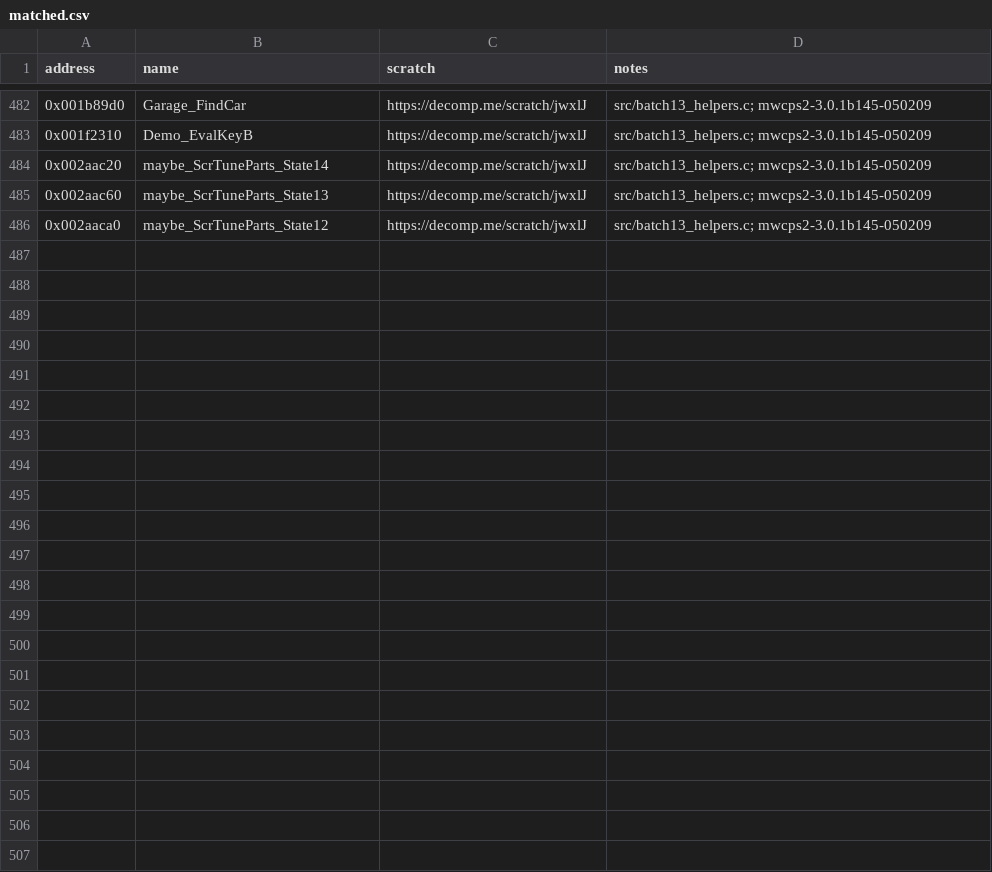
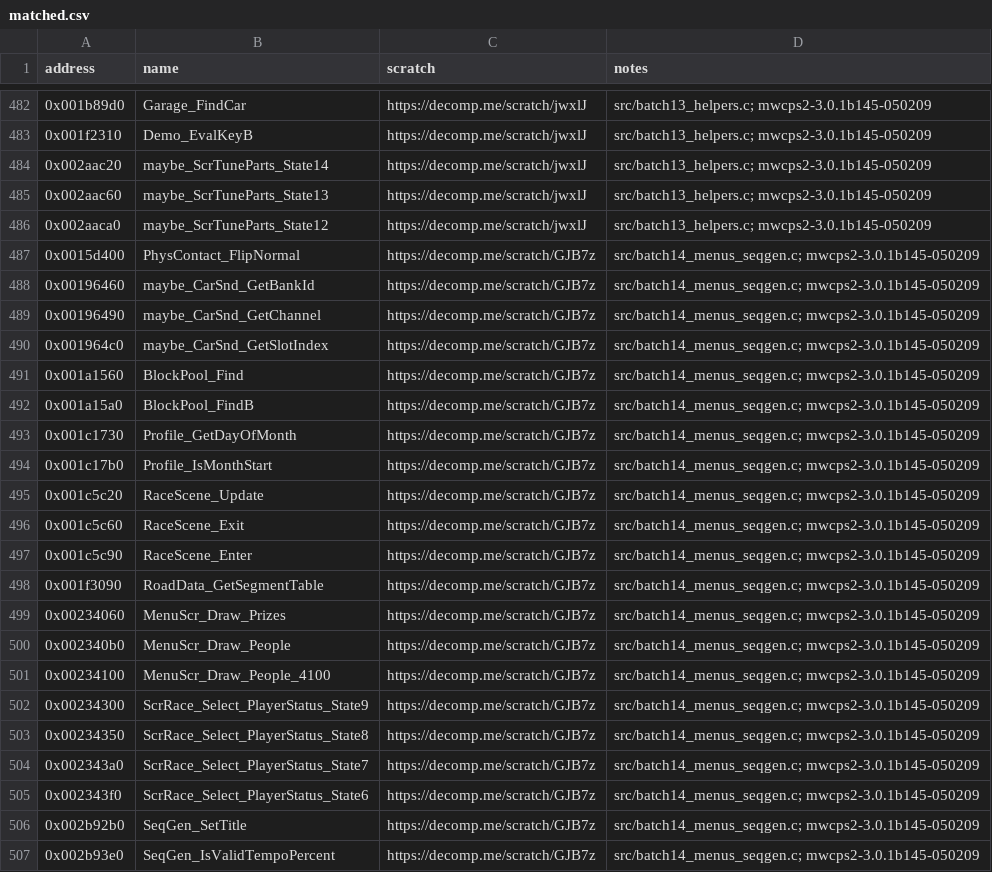
Before and after one commit to ShawnDarr96/Kaido-Decomp-Racer, a CSV file: config/matched.csv, drawn as a sheet; only a part is shown, gaps mark what is left out; the diff names each change by its address in the sheet, - before the commit and + after, or states it on an @@ line.

Commit message:
M19: Match batch 14: 21 of 29 functions at 100% (scratch GJB7z); 506 functions matched
ScrRace_Select_PlayerStatus_State5 was left out: GAS refuses cvt.w.s for the r5900
target, so the scratch needs that instruction as a raw .word.

Row: M19

```diff
--- a/config/matched.csv
+++ b/config/matched.csv
+row 487: 0x0015d400 | PhysContact_FlipNormal | https://decomp.me/scratch/GJB7z | src/batch14_menus_seqgen.c; mwcps2-3.0.1b145-050209
+row 488: 0x00196460 | maybe_CarSnd_GetBankId | https://decomp.me/scratch/GJB7z | src/batch14_menus_seqgen.c; mwcps2-3.0.1b145-050209
+row 489: 0x00196490 | maybe_CarSnd_GetChannel | https://decomp.me/scratch/GJB7z | src/batch14_menus_seqgen.c; mwcps2-3.0.1b145-050209
+row 490: 0x001964c0 | maybe_CarSnd_GetSlotIndex | https://decomp.me/scratch/GJB7z | src/batch14_menus_seqgen.c; mwcps2-3.0.1b145-050209
+row 491: 0x001a1560 | BlockPool_Find | https://decomp.me/scratch/GJB7z | src/batch14_menus_seqgen.c; mwcps2-3.0.1b145-050209
+row 492: 0x001a15a0 | BlockPool_FindB | https://decomp.me/scratch/GJB7z | src/batch14_menus_seqgen.c; mwcps2-3.0.1b145-050209
+row 493: 0x001c1730 | Profile_GetDayOfMonth | https://decomp.me/scratch/GJB7z | src/batch14_menus_seqgen.c; mwcps2-3.0.1b145-050209
+row 494: 0x001c17b0 | Profile_IsMonthStart | https://decomp.me/scratch/GJB7z | src/batch14_menus_seqgen.c; mwcps2-3.0.1b145-050209
+row 495: 0x001c5c20 | RaceScene_Update | https://decomp.me/scratch/GJB7z | src/batch14_menus_seqgen.c; mwcps2-3.0.1b145-050209
+row 496: 0x001c5c60 | RaceScene_Exit | https://decomp.me/scratch/GJB7z | src/batch14_menus_seqgen.c; mwcps2-3.0.1b145-050209
+row 497: 0x001c5c90 | RaceScene_Enter | https://decomp.me/scratch/GJB7z | src/batch14_menus_seqgen.c; mwcps2-3.0.1b145-050209
+row 498: 0x001f3090 | RoadData_GetSegmentTable | https://decomp.me/scratch/GJB7z | src/batch14_menus_seqgen.c; mwcps2-3.0.1b145-050209
+row 499: 0x00234060 | MenuScr_Draw_Prizes | https://decomp.me/scratch/GJB7z | src/batch14_menus_seqgen.c; mwcps2-3.0.1b145-050209
+row 500: 0x002340b0 | MenuScr_Draw_People | https://decomp.me/scratch/GJB7z | src/batch14_menus_seqgen.c; mwcps2-3.0.1b145-050209
+row 501: 0x00234100 | MenuScr_Draw_People_4100 | https://decomp.me/scratch/GJB7z | src/batch14_menus_seqgen.c; mwcps2-3.0.1b145-050209
+row 502: 0x00234300 | ScrRace_Select_PlayerStatus_State9 | https://decomp.me/scratch/GJB7z | src/batch14_menus_seqgen.c; mwcps2-3.0.1b145-050209
+row 503: 0x00234350 | ScrRace_Select_PlayerStatus_State8 | https://decomp.me/scratch/GJB7z | src/batch14_menus_seqgen.c; mwcps2-3.0.1b145-050209
+row 504: 0x002343a0 | ScrRace_Select_PlayerStatus_State7 | https://decomp.me/scratch/GJB7z | src/batch14_menus_seqgen.c; mwcps2-3.0.1b145-050209
+row 505: 0x002343f0 | ScrRace_Select_PlayerStatus_State6 | https://decomp.me/scratch/GJB7z | src/batch14_menus_seqgen.c; mwcps2-3.0.1b145-050209
+row 506: 0x002b92b0 | SeqGen_SetTitle | https://decomp.me/scratch/GJB7z | src/batch14_menus_seqgen.c; mwcps2-3.0.1b145-050209
+row 507: 0x002b93e0 | SeqGen_IsValidTempoPercent | https://decomp.me/scratch/GJB7z | src/batch14_menus_seqgen.c; mwcps2-3.0.1b145-050209
```
Also changed, not shown: 2 other files.
